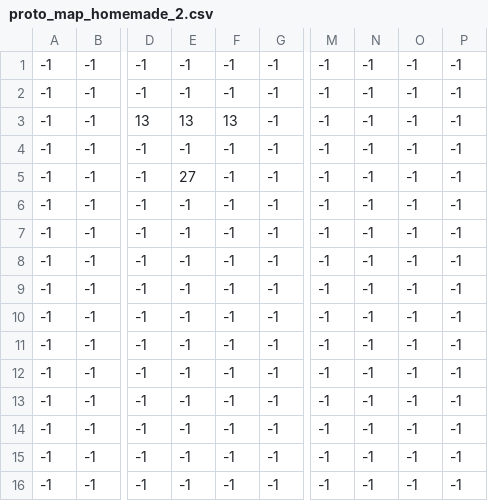
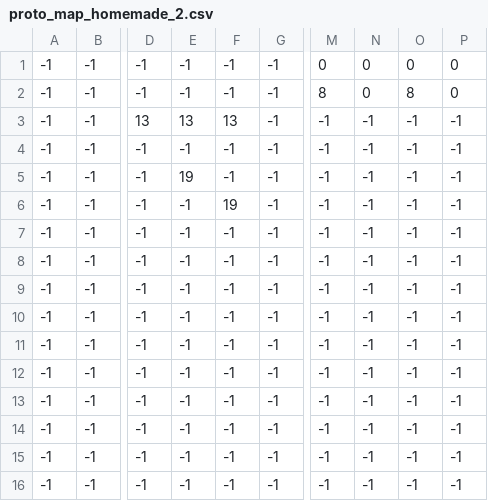
Before and after one commit to LaurentFE/isometric-thing, a CSV file: maps/proto_map_homemade_2.csv, drawn as a sheet; only a part is shown, gaps mark what is left out; the diff names each change by its address in the sheet, - before the commit and + after, or states it on an @@ line.

```diff
--- a/maps/proto_map_homemade_2.csv
+++ b/maps/proto_map_homemade_2.csv
-M1: -1
+M1: 0
-N1:N2: -1
+N1:N2: 0
-O1: -1
+O1: 0
-P1:P2: -1
+P1:P2: 0
-M2: -1
+M2: 8
-O2: -1
+O2: 8
-E5: 27
+E5: 19
-F6: -1
+F6: 19
```
Also changed, not shown: maps/proto_map_homemade_1.csv, maps/proto_map_homemade_3.csv, 2 other files.
